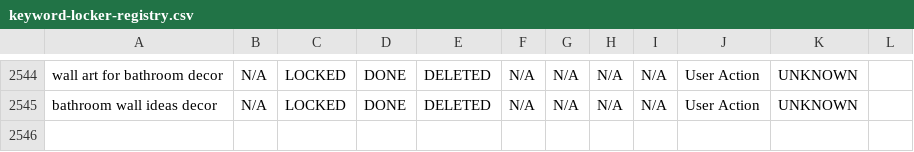
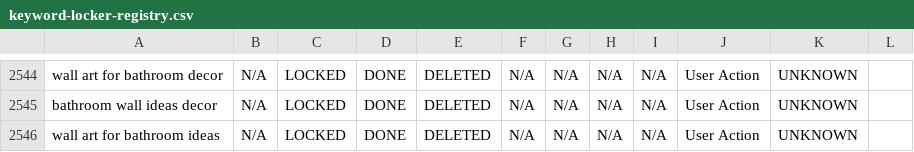
Before and after one commit to aboutwallart/seo-tools, a CSV file: data/keyword-locker-registry.csv, drawn as a sheet; only a part is shown, gaps mark what is left out; the diff names each change by its address in the sheet, - before the commit and + after, or states it on an @@ line.

Commit message:
Delete keyword: wall art for bathroom ideas

```diff
--- a/data/keyword-locker-registry.csv
+++ b/data/keyword-locker-registry.csv
+row 2546: wall art for bathroom ideas | N/A | LOCKED | DONE | DELETED | N/A | N/A | N/A | N/A | User Action | UNKNOWN
```
